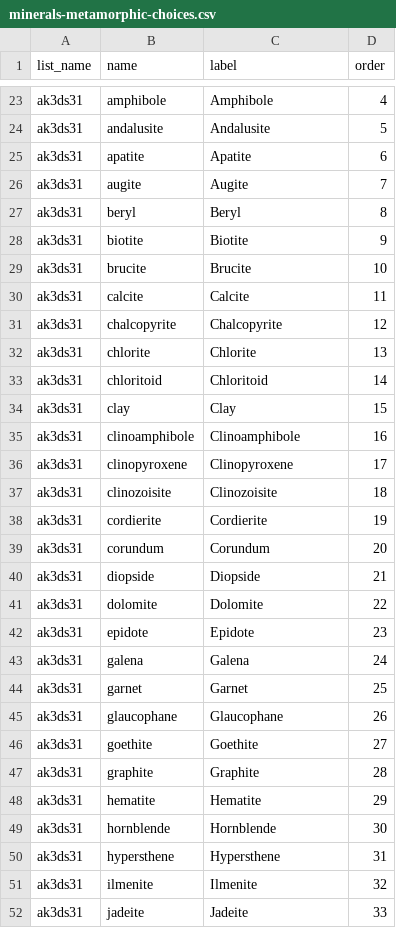
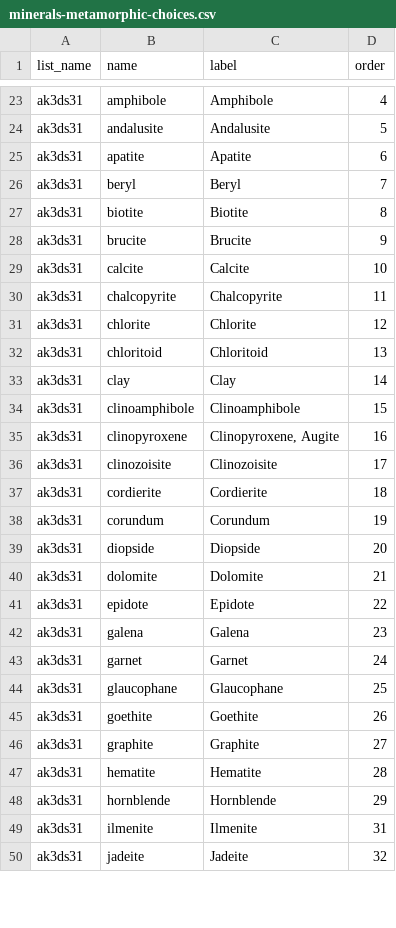
Before and after one commit to StraboSpot/strabo-mobile, a CSV file: www/app/data-models/minerals-metamorphic-choices.csv, drawn as a sheet; only a part is shown, gaps mark what is left out; the diff covers the shown part only.

```diff
--- a/www/app/data-models/minerals-metamorphic-choices.csv
+++ b/www/app/data-models/minerals-metamorphic-choices.csv
@@ -25,28 +25,26 @@ ak3ds31,andalusite,Andalusite,5
 ak3ds31,apatite,Apatite,6
-ak3ds31,augite,Augite,7
-ak3ds31,beryl,Beryl,8
-ak3ds31,biotite,Biotite,9
-ak3ds31,brucite,Brucite,10
-ak3ds31,calcite,Calcite,11
-ak3ds31,chalcopyrite,Chalcopyrite,12
-ak3ds31,chlorite,Chlorite,13
-ak3ds31,chloritoid,Chloritoid,14
-ak3ds31,clay,Clay,15
-ak3ds31,clinoamphibole,Clinoamphibole,16
-ak3ds31,clinopyroxene,Clinopyroxene,17
-ak3ds31,clinozoisite,Clinozoisite,18
-ak3ds31,cordierite,Cordierite,19
-ak3ds31,corundum,Corundum,20
-ak3ds31,diopside,Diopside,21
-ak3ds31,dolomite,Dolomite,22
-ak3ds31,epidote,Epidote,23
-ak3ds31,galena,Galena,24
-ak3ds31,garnet,Garnet,25
-ak3ds31,glaucophane,Glaucophane,26
-ak3ds31,goethite,Goethite,27
-ak3ds31,graphite,Graphite,28
-ak3ds31,hematite,Hematite,29
-ak3ds31,hornblende,Hornblende,30
-ak3ds31,hypersthene,Hypersthene,31
-ak3ds31,ilmenite,Ilmenite,32
-ak3ds31,jadeite,Jadeite,33
+ak3ds31,beryl,Beryl,7
+ak3ds31,biotite,Biotite,8
+ak3ds31,brucite,Brucite,9
+ak3ds31,calcite,Calcite,10
+ak3ds31,chalcopyrite,Chalcopyrite,11
+ak3ds31,chlorite,Chlorite,12
+ak3ds31,chloritoid,Chloritoid,13
+ak3ds31,clay,Clay,14
+ak3ds31,clinoamphibole,Clinoamphibole,15
+ak3ds31,clinopyroxene,"Clinopyroxene, Augite",16
+ak3ds31,clinozoisite,Clinozoisite,17
+ak3ds31,cordierite,Cordierite,18
+ak3ds31,corundum,Corundum,19
+ak3ds31,diopside,Diopside,20
+ak3ds31,dolomite,Dolomite,21
+ak3ds31,epidote,Epidote,22
+ak3ds31,galena,Galena,23
+ak3ds31,garnet,Garnet,24
+ak3ds31,glaucophane,Glaucophane,25
+ak3ds31,goethite,Goethite,26
+ak3ds31,graphite,Graphite,27
+ak3ds31,hematite,Hematite,28
+ak3ds31,hornblende,Hornblende,29
+ak3ds31,ilmenite,Ilmenite,31
+ak3ds31,jadeite,Jadeite,32
```
Also changed, not shown: 1 added row, 1 removed row and 38 edited cells elsewhere in this file, www/app/data-models/minerals-igneous-choices.csv, www/app/data-models/minerals-igneous-survey.csv, 6 other files.
